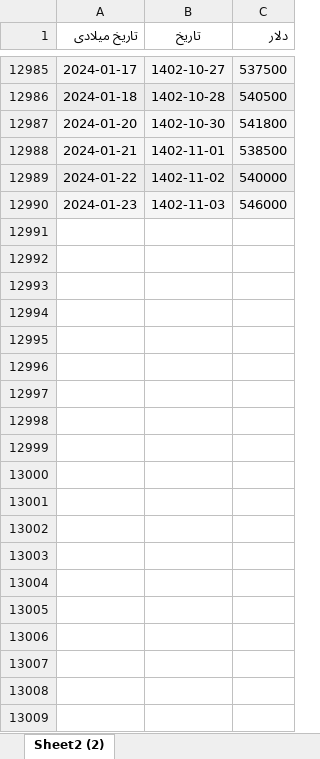
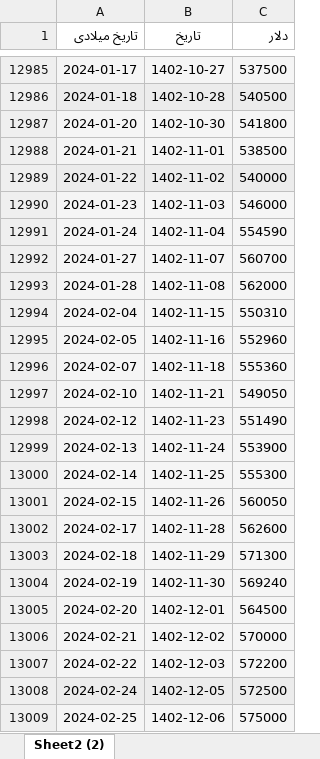
Before and after one commit to mhrezabod/Marketcapbydollor, an Excel workbook: dollor.xlsx, sheet Sheet2 (2), drawn as a sheet; only a part is shown, gaps mark what is left out; values as stored, in another font and other column widths than the file's, no borders; charts and pictures not drawn; the diff covers the shown part only; the diff names each change by its address in the sheet, - before the commit and + after, or states it on an @@ line.

Commit message:
update the excels

```diff
--- a/dollor.xlsx (sheet Sheet2 (2))
+++ b/dollor.xlsx (sheet Sheet2 (2))
+row 12991: 2024-01-24 | 1402-11-04 | 554590
+row 12992: 2024-01-27 | 1402-11-07 | 560700
+row 12993: 2024-01-28 | 1402-11-08 | 562000
+row 12994: 2024-02-04 | 1402-11-15 | 550310
+row 12995: 2024-02-05 | 1402-11-16 | 552960
+row 12996: 2024-02-07 | 1402-11-18 | 555360
+row 12997: 2024-02-10 | 1402-11-21 | 549050
+row 12998: 2024-02-12 | 1402-11-23 | 551490
+row 12999: 2024-02-13 | 1402-11-24 | 553900
+row 13000: 2024-02-14 | 1402-11-25 | 555300
+row 13001: 2024-02-15 | 1402-11-26 | 560050
+row 13002: 2024-02-17 | 1402-11-28 | 562600
+row 13003: 2024-02-18 | 1402-11-29 | 571300
+row 13004: 2024-02-19 | 1402-11-30 | 569240
+row 13005: 2024-02-20 | 1402-12-01 | 564500
+row 13006: 2024-02-21 | 1402-12-02 | 570000
+row 13007: 2024-02-22 | 1402-12-03 | 572200
+row 13008: 2024-02-24 | 1402-12-05 | 572500
+row 13009: 2024-02-25 | 1402-12-06 | 575000
```
Also changed, not shown: 202 added rows elsewhere in this sheet, 1 other file.
